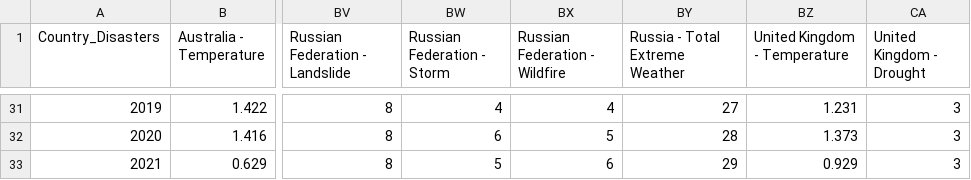
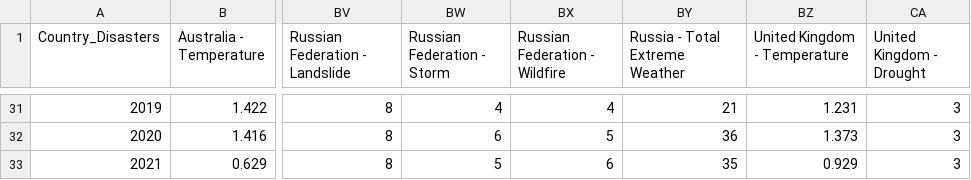
Before and after one commit to vivsarraf/Global-Warming, a CSV file: Resources/Disasters Mean temp.csv, drawn as a sheet; only a part is shown, gaps mark what is left out; the diff covers the shown part only; the diff names each change by its address in the sheet, - before the commit and + after, or states it on an @@ line.

```diff
--- a/Resources/Disasters Mean temp.csv
+++ b/Resources/Disasters Mean temp.csv
-BY31 (Russia - Total Extreme Weather): 27
+BY31 (Russia - Total Extreme Weather): 21
-BY32 (Russia - Total Extreme Weather): 28
+BY32 (Russia - Total Extreme Weather): 36
-BY33 (Russia - Total Extreme Weather): 29
+BY33 (Russia - Total Extreme Weather): 35
```
Also changed, not shown: 23 edited cells elsewhere in this file, Resources/Extreme Weather Events.csv, 3 other files.
